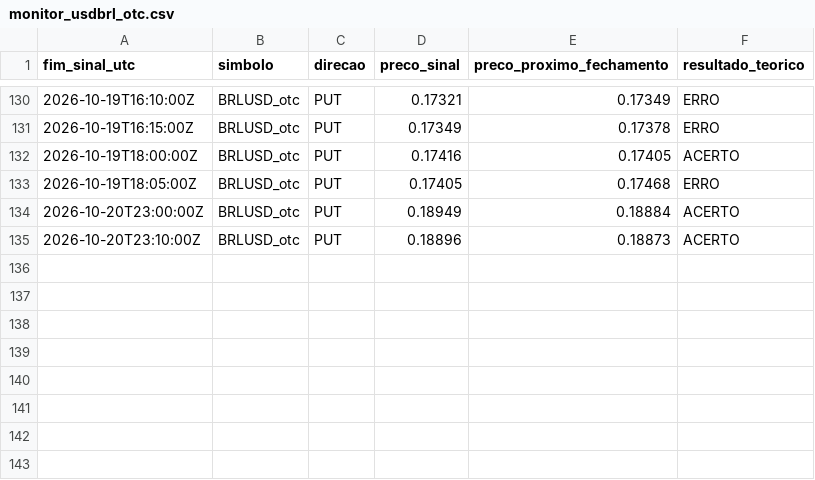
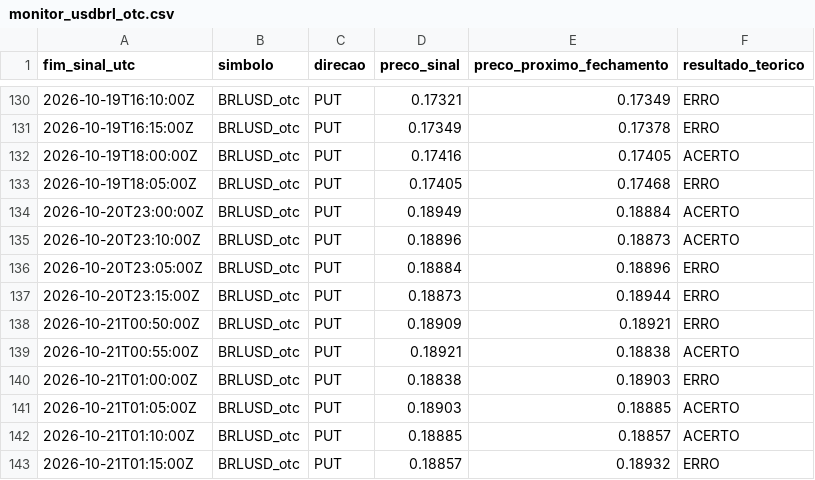
Before and after one commit to mateusteco/quotex-analisador, a CSV file: data/monitor_usdbrl_otc.csv, drawn as a sheet; only a part is shown, gaps mark what is left out.

```diff
--- a/data/monitor_usdbrl_otc.csv
+++ b/data/monitor_usdbrl_otc.csv
@@ -135 +135,9 @@ fim_sinal_utc,simbolo,direcao,preco_sinal,preco_proximo_fechamento,resultado_teo
 2026-10-20T23:10:00Z,BRLUSD_otc,PUT,0.18896,0.18873,ACERTO
+2026-10-20T23:05:00Z,BRLUSD_otc,PUT,0.18884,0.18896,ERRO
+2026-10-20T23:15:00Z,BRLUSD_otc,PUT,0.18873,0.18944,ERRO
+2026-10-21T00:50:00Z,BRLUSD_otc,PUT,0.18909,0.18921,ERRO
+2026-10-21T00:55:00Z,BRLUSD_otc,PUT,0.18921,0.18838,ACERTO
+2026-10-21T01:00:00Z,BRLUSD_otc,PUT,0.18838,0.18903,ERRO
+2026-10-21T01:05:00Z,BRLUSD_otc,PUT,0.18903,0.18885,ACERTO
+2026-10-21T01:10:00Z,BRLUSD_otc,PUT,0.18885,0.18857,ACERTO
+2026-10-21T01:15:00Z,BRLUSD_otc,PUT,0.18857,0.18932,ERRO
```
